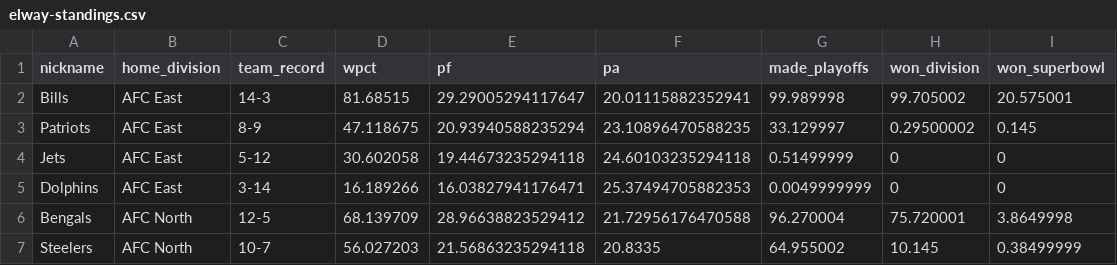
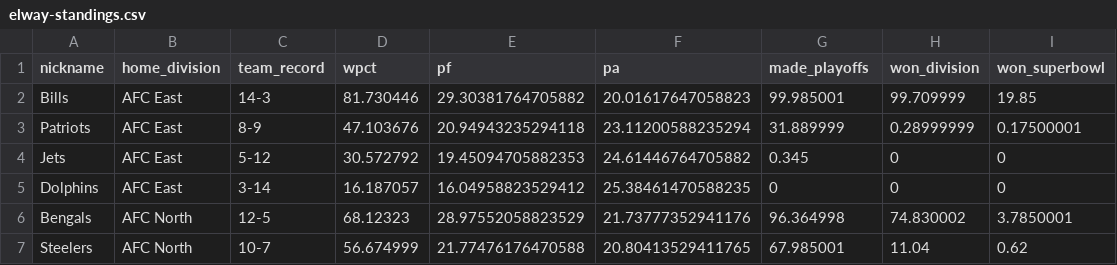
Before and after one commit to Silver-Bulletin/elway-embed-data, a CSV file: data/latest/elway-standings.csv, drawn as a sheet; only a part is shown; the diff covers the shown part only.

```diff
--- a/data/latest/elway-standings.csv
+++ b/data/latest/elway-standings.csv
@@ -1,7 +1,7 @@
 nickname,home_division,team_record,wpct,pf,pa,made_playoffs,won_division,won_superbowl
-Bills,AFC East,14-3,81.68515,29.29005294117647,20.01115882352941,99.989998,99.705002,20.575001
-Patriots,AFC East,8-9,47.118675,20.93940588235294,23.10896470588235,33.129997,0.29500002,0.145
-Jets,AFC East,5-12,30.602058,19.44673235294118,24.60103235294118,0.51499999,0,0
-Dolphins,AFC East,3-14,16.189266,16.03827941176471,25.37494705882353,0.0049999999,0,0
-Bengals,AFC North,12-5,68.139709,28.96638823529412,21.72956176470588,96.270004,75.720001,3.8649998
-Steelers,AFC North,10-7,56.027203,21.56863235294118,20.8335,64.955002,10.145,0.38499999
+Bills,AFC East,14-3,81.730446,29.30381764705882,20.01617647058823,99.985001,99.709999,19.85
+Patriots,AFC East,8-9,47.103676,20.94943235294118,23.11200588235294,31.889999,0.28999999,0.17500001
+Jets,AFC East,5-12,30.572792,19.45094705882353,24.61446764705882,0.345,0,0
+Dolphins,AFC East,3-14,16.187057,16.04958823529412,25.38461470588235,0,0,0
+Bengals,AFC North,12-5,68.12323,28.97552058823529,21.73777352941176,96.364998,74.830002,3.7850001
+Steelers,AFC North,10-7,56.674999,21.77476176470588,20.80413529411765,67.985001,11.04,0.62
```
Also changed, not shown: 146 edited cells elsewhere in this file, data/latest/elway-margins.csv, data/latest/qbert-career-roster.csv, 40 other files.
